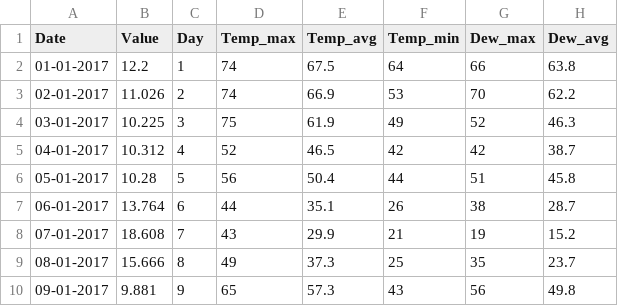
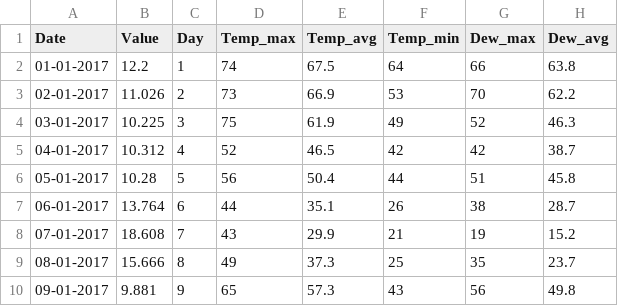
Before and after one commit to sbkowshik/EnergyForecast, a CSV file: nrg_household_3year.csv, drawn as a sheet; only a part is shown; the diff names each change by its address in the sheet, - before the commit and + after, or states it on an @@ line.

Commit message:
Update nrg_household_3year.csv

```diff
--- a/nrg_household_3year.csv
+++ b/nrg_household_3year.csv
-D3 (Temp_max): 74
+D3 (Temp_max): 73
```
